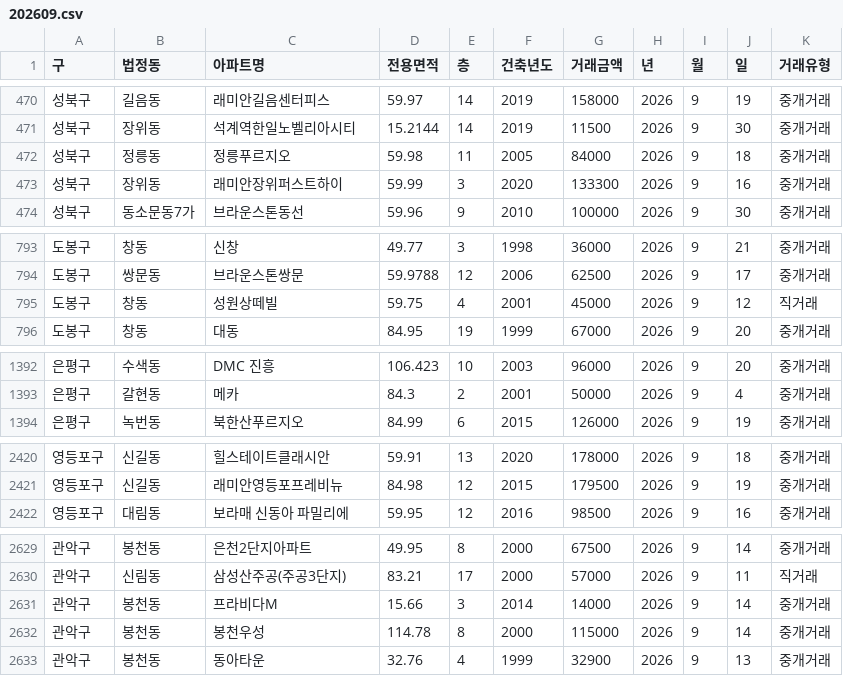
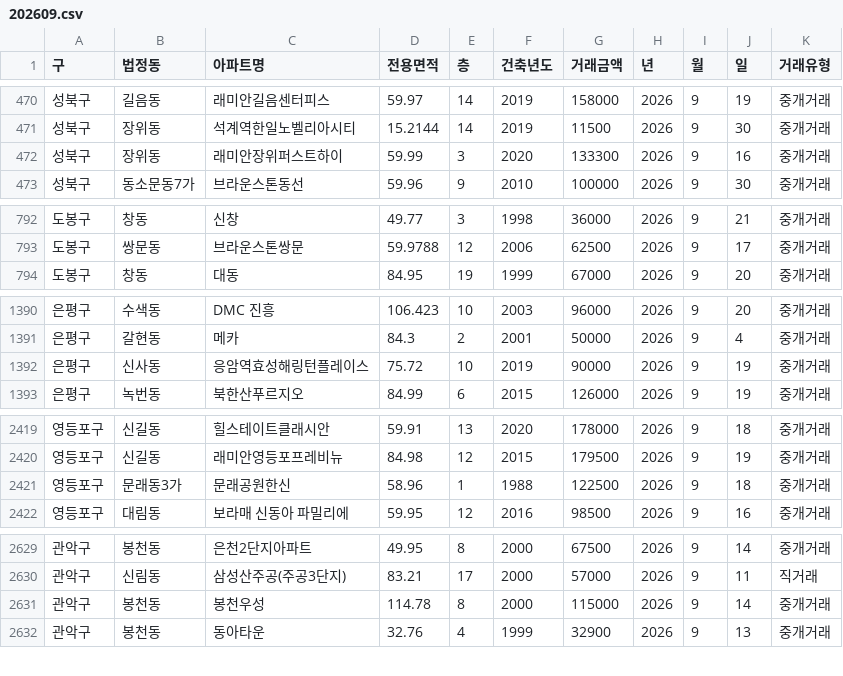
Before and after one commit to sean794/Real-Estate, a CSV file: docs/data/apt_trade/202609.csv, drawn as a sheet; only a part is shown, gaps mark what is left out.

```diff
--- a/docs/data/apt_trade/202609.csv
+++ b/docs/data/apt_trade/202609.csv
@@ -471,3 +471,2 @@
 성북구,장위동,석계역한일노벨리아시티,15.2144,14,2019,11500,2026,9,30,중개거래
-성북구,정릉동,정릉푸르지오,59.98,11,2005,84000,2026,9,18,중개거래
 성북구,장위동,래미안장위퍼스트하이,59.99,3,2020,133300,2026,9,16,중개거래
@@ -794,3 +793,2 @@
 도봉구,쌍문동,브라운스톤쌍문,59.9788,12,2006,62500,2026,9,17,중개거래
-도봉구,창동,성원상떼빌,59.75,4,2001,45000,2026,9,12,직거래
 도봉구,창동,대동,84.95,19,1999,67000,2026,9,20,중개거래
@@ -1393,2 +1391,3 @@
 은평구,갈현동,메카,84.3,2,2001,50000,2026,9,4,중개거래
+은평구,신사동,응암역효성해링턴플레이스,75.72,10,2019,90000,2026,9,19,중개거래
 은평구,녹번동,북한산푸르지오,84.99,6,2015,126000,2026,9,19,중개거래
@@ -2421,2 +2420,3 @@
 영등포구,신길동,래미안영등포프레비뉴,84.98,12,2015,179500,2026,9,19,중개거래
+영등포구,문래동3가,문래공원한신,58.96,1,1988,122500,2026,9,18,중개거래
 영등포구,대림동,보라매 신동아 파밀리에,59.95,12,2016,98500,2026,9,16,중개거래
@@ -2630,3 +2630,2 @@
 관악구,신림동,삼성산주공(주공3단지),83.21,17,2000,57000,2026,9,11,직거래
-관악구,봉천동,프라비다M,15.66,3,2014,14000,2026,9,14,중개거래
 관악구,봉천동,봉천우성,114.78,8,2000,115000,2026,9,14,중개거래
```
Also changed, not shown: data/apt_trade/202609.csv, data/apt_trade/202611.csv, 16 other files.
